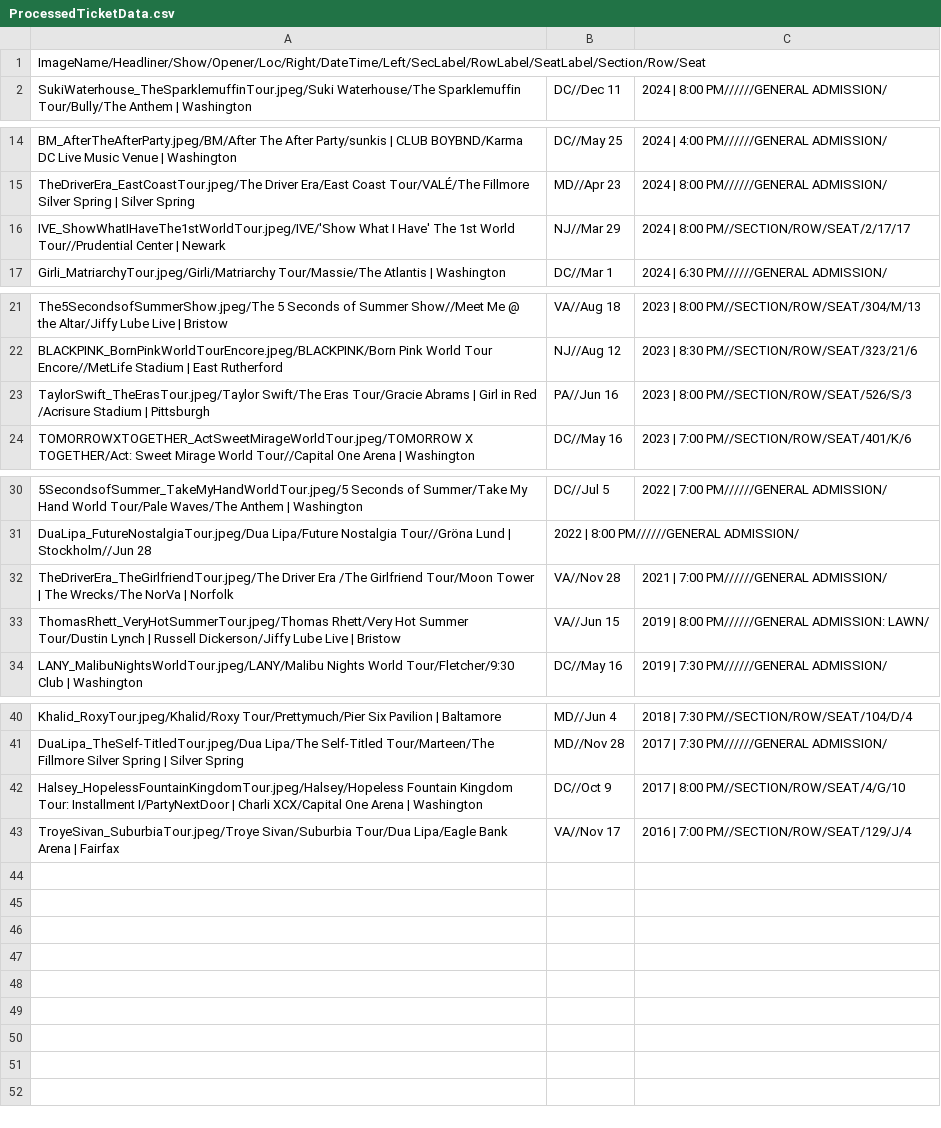
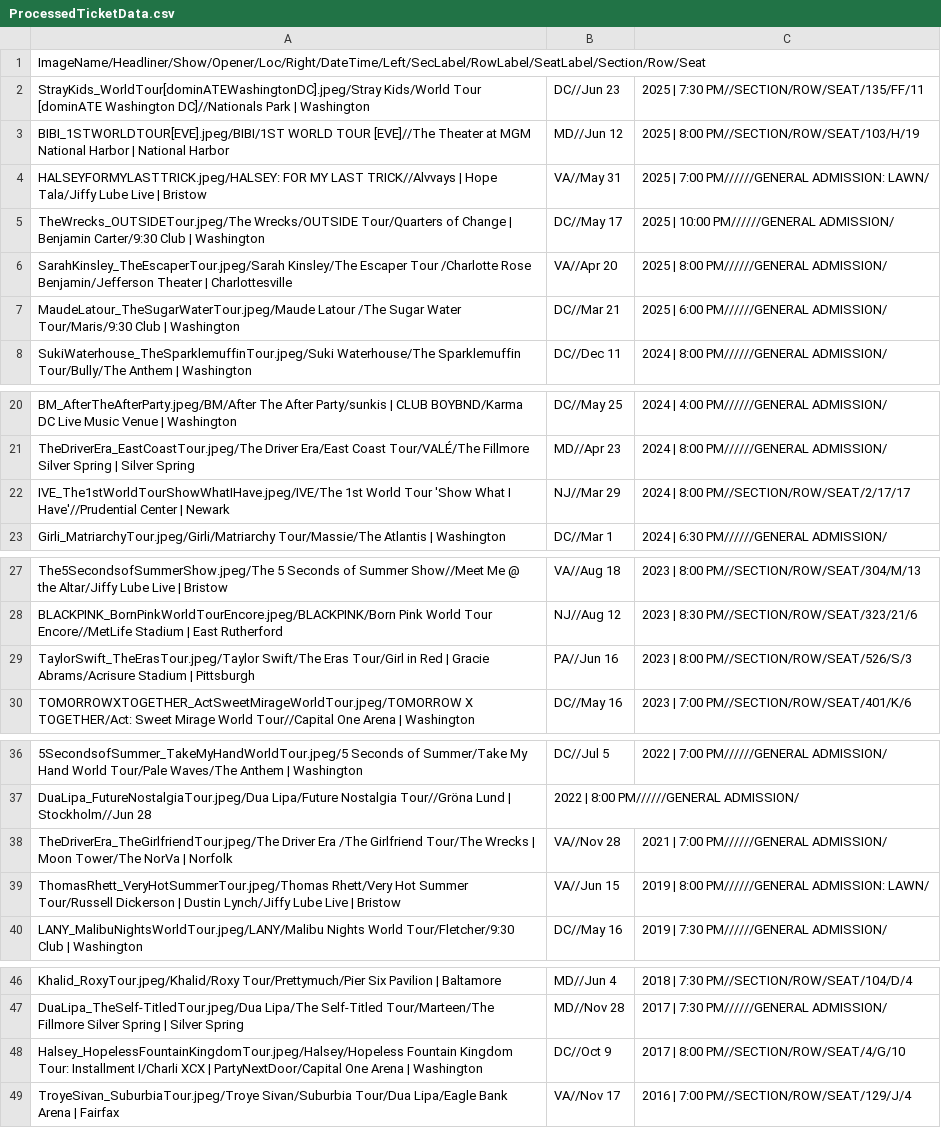
Before and after one commit to meglin234/concert-cards, a CSV file: ConcertCards_2.1/data/ProcessedTicketData.csv, drawn as a sheet; only a part is shown, gaps mark what is left out; addresses are those after the commit; the diff names each change by its address in the sheet, - before the commit and + after, or states it on an @@ line.

Commit message:
Add files via upload
new concerts

```diff
--- a/ConcertCards_2.1/data/ProcessedTicketData.csv
+++ b/ConcertCards_2.1/data/ProcessedTicketData.csv
+row 2: StrayKids_WorldTour[dominATEWashingtonDC].jpeg/Stray Kids/World Tour [dominATE Washington DC]//Nationals Park | Washington | DC//Jun 23 | 2025 | 7:30 PM//SECTION/ROW/SEAT/135/FF/11
+row 3: BIBI_1STWORLDTOUR[EVE].jpeg/BIBI/1ST WORLD TOUR [EVE]//The Theater at MGM National Harbor | National Harbor | MD//Jun 12 | 2025 | 8:00 PM//SECTION/ROW/SEAT/103/H/19
+row 4: HALSEYFORMYLASTTRICK.jpeg/HALSEY: FOR MY LAST TRICK//Alvvays | Hope Tala/Jiffy Lube Live | Bristow | VA//May 31 | 2025 | 7:00 PM//////GENERAL ADMISSION: LAWN/
+row 5: TheWrecks_OUTSIDETour.jpeg/The Wrecks/OUTSIDE Tour/Quarters of Change | Benjamin Carter/9:30 Club | Washington | DC//May 17 | 2025 | 10:00 PM//////GENERAL ADMISSION/
+row 6: SarahKinsley_TheEscaperTour.jpeg/Sarah Kinsley/The Escaper Tour /Charlotte Rose Benjamin/Jefferson Theater | Charlottesville | VA//Apr 20 | 2025 | 8:00 PM//////GENERAL ADMISSION/
+row 7: MaudeLatour_TheSugarWaterTour.jpeg/Maude Latour /The Sugar Water Tour/Maris/9:30 Club | Washington | DC//Mar 21 | 2025 | 6:00 PM//////GENERAL ADMISSION/
-A22: IVE_ShowWhatIHaveThe1stWorldTour.jpeg/IVE/'Show What I Have' The 1st World Tour//Prudential Center |…
+A22: IVE_The1stWorldTourShowWhatIHave.jpeg/IVE/The 1st World Tour 'Show What I Have'//Prudential Center |…
-A29: …Swift/The Eras Tour/Gracie Abrams | Girl in Red /Acrisure Stadium |…
+A29: …Swift/The Eras Tour/Girl in Red | Gracie Abrams/Acrisure Stadium |…
-A38: …/The Girlfriend Tour/Moon Tower | The Wrecks/The NorVa |…
+A38: …/The Girlfriend Tour/The Wrecks | Moon Tower/The NorVa |…
-A39: …Hot Summer Tour/Dustin Lynch | Russell Dickerson/Jiffy Lube Live…
+A39: …Hot Summer Tour/Russell Dickerson | Dustin Lynch/Jiffy Lube Live…
-A48: …Tour: Installment I/PartyNextDoor | Charli XCX/Capital One Arena…
+A48: …Tour: Installment I/Charli XCX | PartyNextDoor/Capital One Arena…
```
